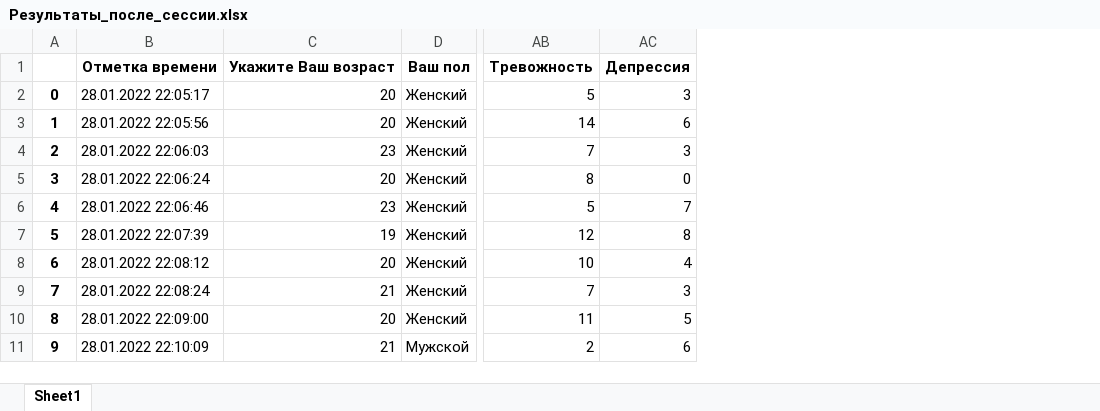
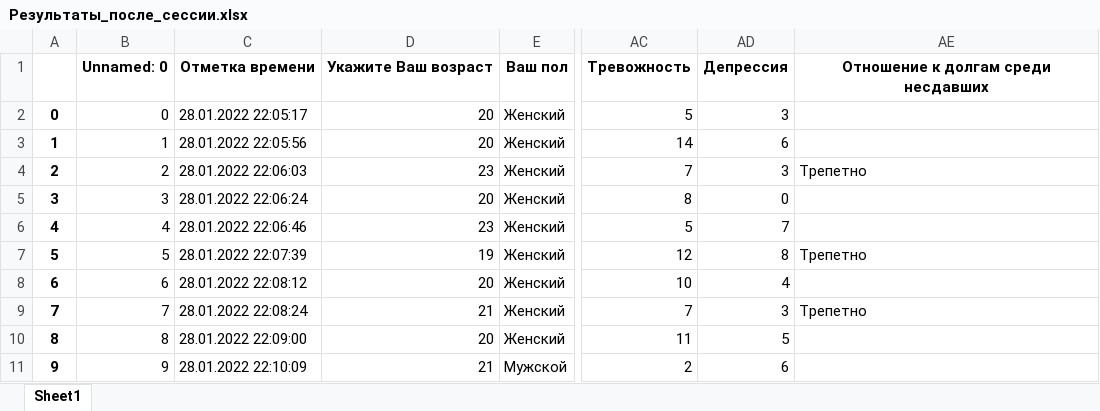
Before and after one commit to AlekseiNalisnik/session-depression, an Excel workbook: Результаты_после_сессии.xlsx, sheet Sheet1, drawn as a sheet; only a part is shown, gaps mark what is left out; values as stored, in another font and other column widths than the file's, no borders; the diff names each change by its address in the sheet, - before the commit and + after, or states it on an @@ line.

```diff
--- a/Результаты_после_сессии.xlsx (sheet Sheet1)
+++ b/Результаты_после_сессии.xlsx (sheet Sheet1)
+column B, rows 1-11: Unnamed: 0 | 0 | 1 | 2 | 3 | 4 | 5 | 6 | 7 | 8 | 9
+column AE, rows 1-9: Отношение к долгам среди несдавших |  |  | Трепетно |  |  | Трепетно |  | Трепетно
```
Also changed, not shown: Результаты.xlsx, Результаты_до_сессии.xlsx, 2 other files.
